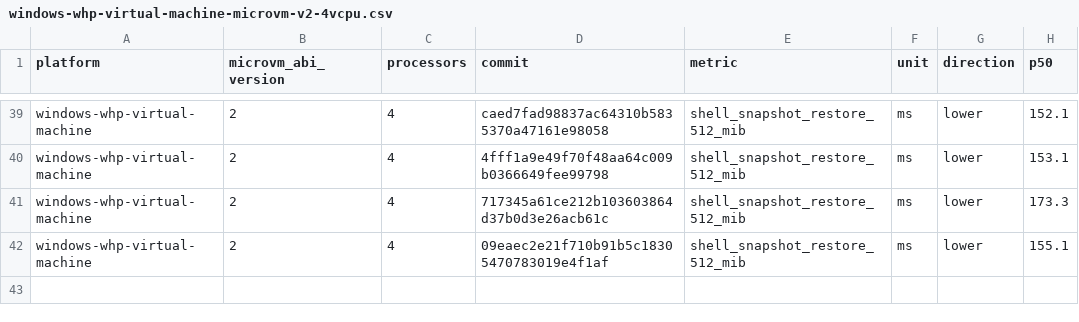
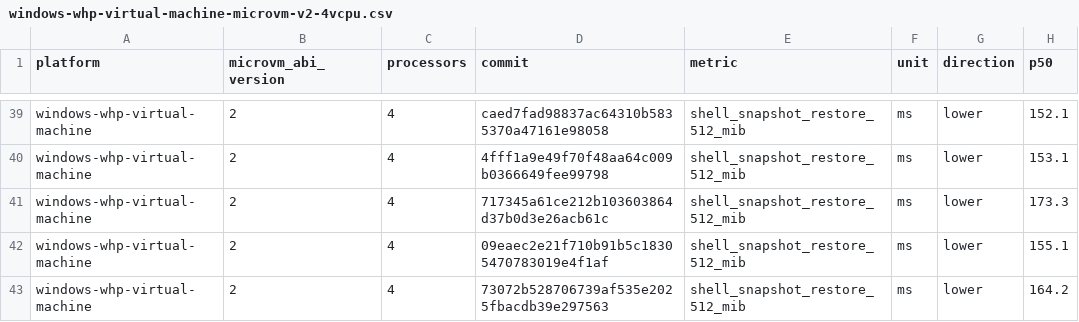
Before and after one commit to microsoft/nvx, a CSV file: data/windows-whp-virtual-machine-microvm-v2-4vcpu.csv, drawn as a sheet; only a part is shown, gaps mark what is left out; the diff names each change by its address in the sheet, - before the commit and + after, or states it on an @@ line.

```diff
--- a/data/windows-whp-virtual-machine-microvm-v2-4vcpu.csv
+++ b/data/windows-whp-virtual-machine-microvm-v2-4vcpu.csv
+row 43: windows-whp-virtual-machine | 2 | 4 | 73072b528706739af535e2025fbacdb39e297563 | shell_snapshot_restore_512_mib | ms | lower | 164.2
```
Also changed, not shown: data/linux-kvm-virtual-machine-microvm-v2-1vcpu.csv, data/linux-mshv-virtual-machine-microvm-v2-1vcpu.csv, 9 other files.
